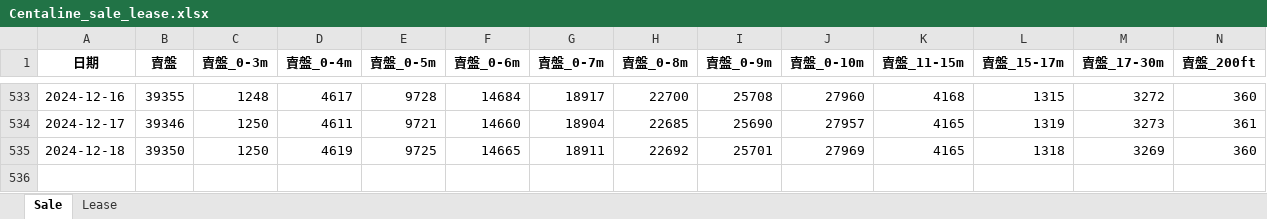
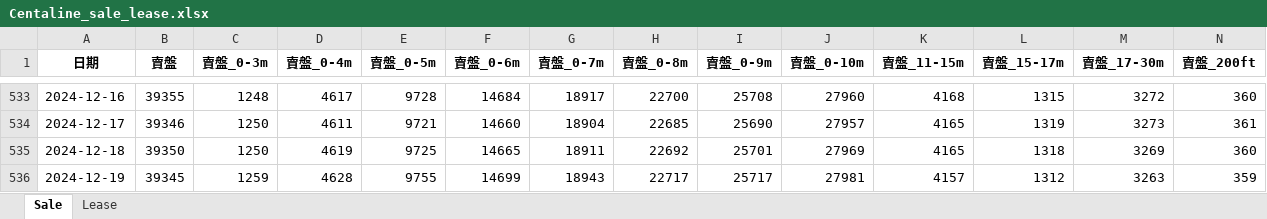
Before and after one commit to HKMAEC1/Runcode, an Excel workbook: Centaline_sale_lease.xlsx, sheet Sale, drawn as a sheet; only a part is shown, gaps mark what is left out; values as stored, in another font and other column widths than the file's, no borders; rows hold the shown columns only; the diff names each change by its address in the sheet, - before the commit and + after, or states it on an @@ line.

```diff
--- a/Centaline_sale_lease.xlsx (sheet Sale)
+++ b/Centaline_sale_lease.xlsx (sheet Sale)
+row 536: 2024-12-19 | 39345 | 1259 | 4628 | 9755 | 14699 | 18943 | 22717 | 25717 | 27981 | 4157 | 1312 | 3263 | 359
```
Also changed, not shown: sheet Lease.
